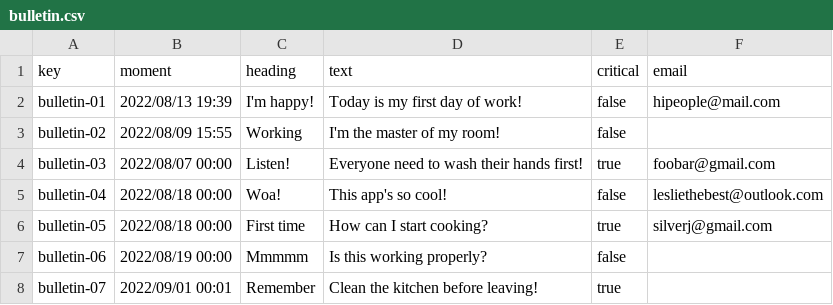
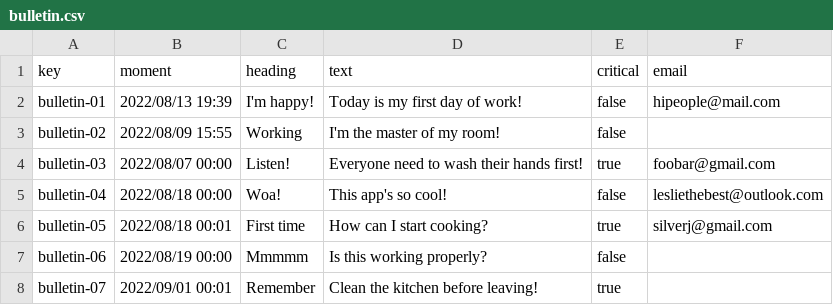
Before and after one commit to RoyalFireStorm/Acme-Recipes-22.8, a CSV file: src/main/webapp/WEB-INF/resources/sample-data/bulletin.csv, drawn as a sheet.

Commit message:
Task #53: done
Creado Bulletin List y Show, con pruebas realizadas

```diff
--- a/src/main/webapp/WEB-INF/resources/sample-data/bulletin.csv
+++ b/src/main/webapp/WEB-INF/resources/sample-data/bulletin.csv
@@ -5,3 +5,3 @@ bulletin-03,2022/08/07 00:00,Listen!,Everyone need to wash their hands first!,tr
 bulletin-04,2022/08/18 00:00,Woa!,This app's so cool!,false,lesliethebest@outlook.com
-bulletin-05,2022/08/18 00:00,First time,How can I start cooking?,true,silverj@gmail.com
+bulletin-05,2022/08/18 00:01,First time,How can I start cooking?,true,silverj@gmail.com
 bulletin-06,2022/08/19 00:00,Mmmmm,Is this working properly?,false,
```
Also changed, not shown: 13 other files.
